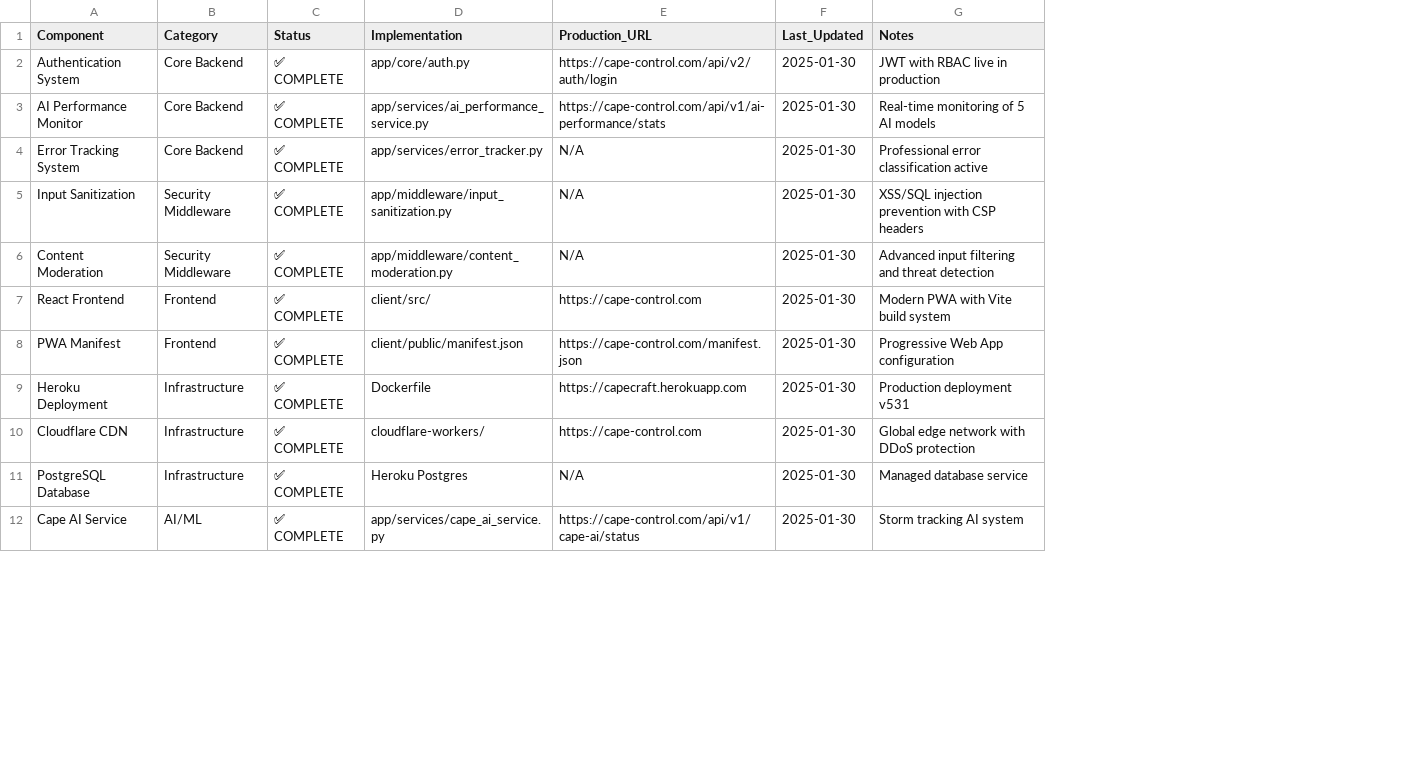
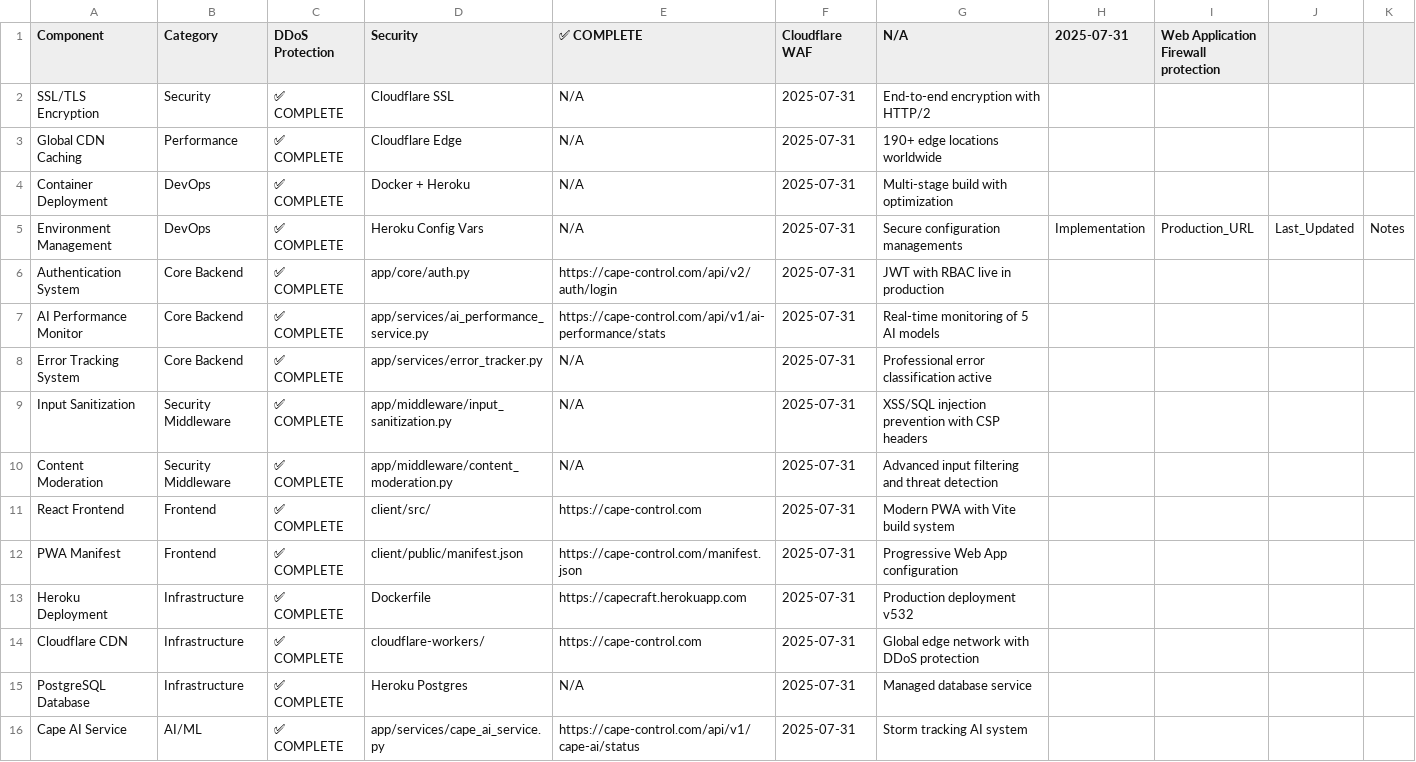
Before and after one commit to robert1948/localstorm, a CSV file: project_tracking.csv, drawn as a sheet; only a part is shown; removed rows and columns are numbered as before the commit, all else as after; the diff names each change by its address in the sheet, - before the commit and + after, or states it on an @@ line.

Commit message:
Update project tracking with latest dates and deployment version v532

```diff
--- a/project_tracking.csv
+++ b/project_tracking.csv
-column F (Last_Updated), rows 2-12: all 2025-01-30
+column F (Cloudflare WAF), rows 6-16: all 2025-07-31
+column H (2025-07-31), empty
+column I, row 1: Web Application Firewall protection
+column J, empty
+column K, empty
-C1: Status
+C1: DDoS Protection
-D1: Implementation
+D1: Security
-E1: Production_URL
+E1: ✅ COMPLETE
-G1: Notes
+G1: N/A
+row 2: SSL/TLS Encryption | Security | ✅ COMPLETE | Cloudflare SSL | N/A | 2025-07-31 | End-to-end encryption with HTTP/2
+row 3: Global CDN Caching | Performance | ✅ COMPLETE | Cloudflare Edge | N/A | 2025-07-31 | 190+ edge locations worldwide
+row 4: Container Deployment | DevOps | ✅ COMPLETE | Docker + Heroku | N/A | 2025-07-31 | Multi-stage build with optimization
+row 5: Environment Management | DevOps | ✅ COMPLETE | Heroku Config Vars | N/A | 2025-07-31 | Secure configuration managements | Implementation | Production_URL | Last_Updated | Notes
-G13 (N/A): Production deployment v531
+G13 (N/A): Production deployment v532
```
